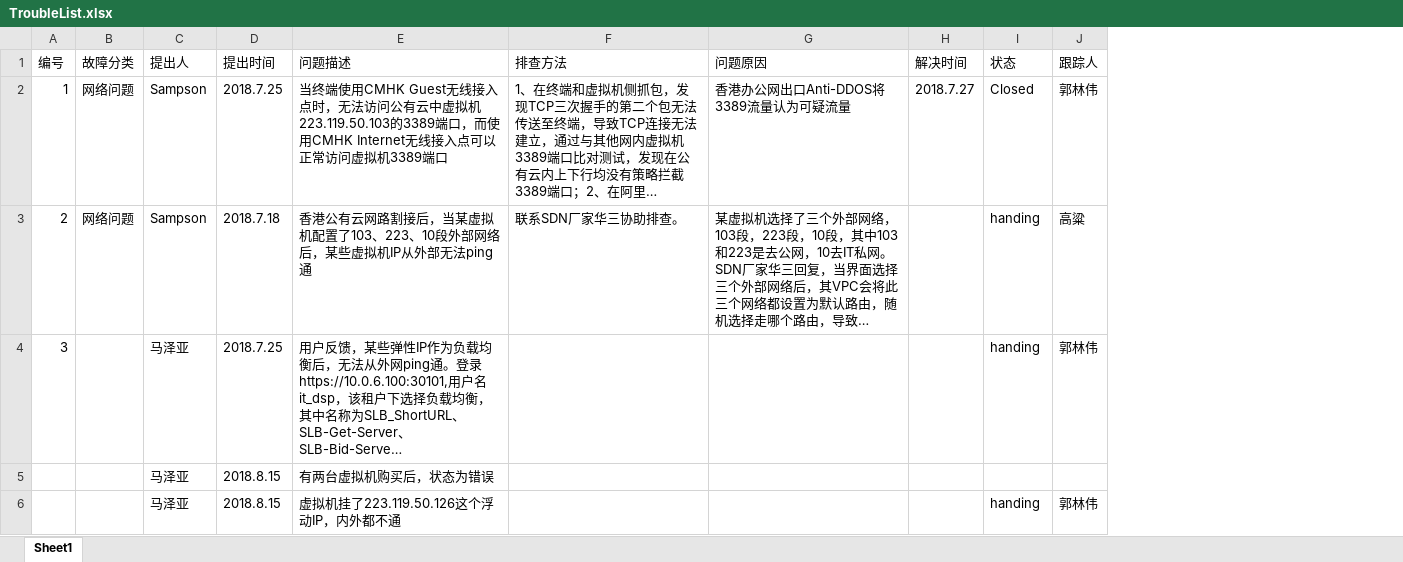
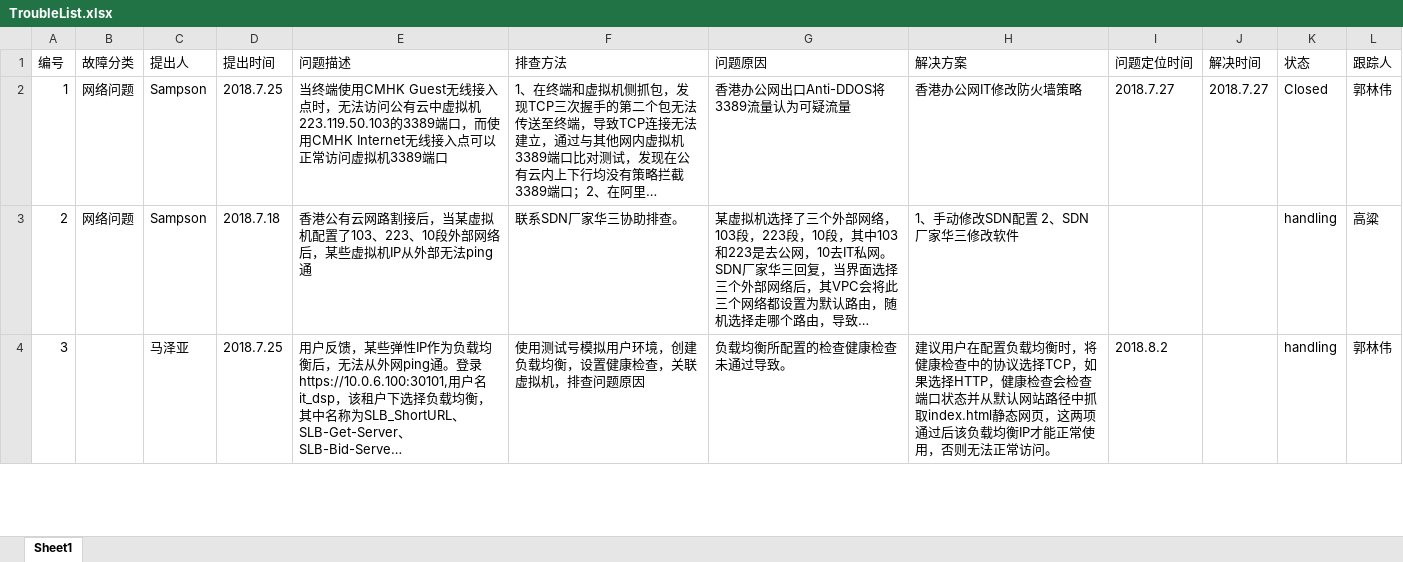
Before and after one commit to guolinwei/WorkLog, an Excel workbook: TroubleList.xlsx, sheet Sheet1, drawn as a sheet; only a part is shown; long unchanged cells end in …; values as stored, in another font and other column widths than the file's, no borders; removed rows and columns are numbered as before the commit, all else as after; the diff covers the shown part only; the diff names each change by its address in the sheet, - before the commit and + after, or states it on an @@ line.

```diff
--- a/TroubleList.xlsx (sheet Sheet1)
+++ b/TroubleList.xlsx (sheet Sheet1)
+column H (解决方案), rows 2-4: 香港办公网IT修改防火墙策略 | 1、手动修改SDN配置 2、SDN厂家华三修改软件 | 建议用户在配置负载均衡时，将健康检查中的协议选择TCP，如果选择HTTP，健康检查会检查端口状态并从默认网站路径中抓取index.html静态网页，这两项通过后该负载均衡IP才能正常使用，否则无法正常访问。
+column I (问题定位时间), rows 2-4: 2018.7.27 |  | 2018.8.2
-K3:K4 (状态): handing
+K3:K4 (状态): handling
-F4 (排查方法): (empty)
+F4 (排查方法): 使用测试号模拟用户环境，创建负载均衡，设置健康检查，关联虚拟机，排查问题原因
-G4 (问题原因): (empty)
+G4 (问题原因): 负载均衡所配置的检查健康检查未通过导致。
-row 5:  |  | 马泽亚 | 2018.8.15 | 有两台虚拟机购买后，状态为错误
-row 6:  |  | 马泽亚 | 2018.8.15 | 虚拟机挂了223.119.50.126这个浮动IP，内外都不通 |  |  |  | handing | 郭林伟
```
Also changed, not shown: 3 added rows and 4 edited cells elsewhere in this sheet, 1 other file.
